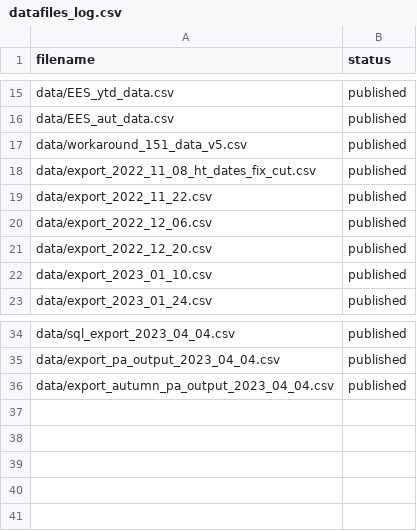
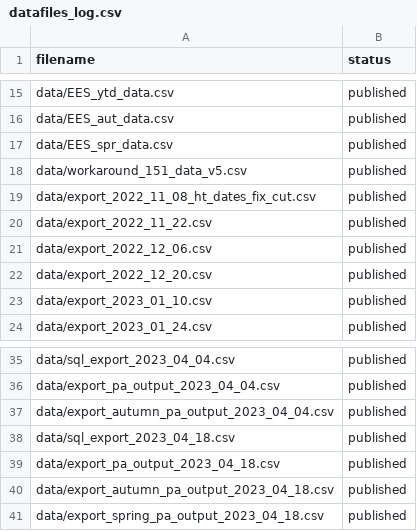
Before and after one commit to dfe-analytical-services/attendance-data-dashboard, a CSV file: datafiles_log.csv, drawn as a sheet; only a part is shown, gaps mark what is left out; the diff names each change by its address in the sheet, - before the commit and + after, or states it on an @@ line.

```diff
--- a/datafiles_log.csv
+++ b/datafiles_log.csv
+row 17: data/EES_spr_data.csv | published
+row 38: data/sql_export_2023_04_18.csv | published
+row 39: data/export_pa_output_2023_04_18.csv | published
+row 40: data/export_autumn_pa_output_2023_04_18.csv | published
+row 41: data/export_spring_pa_output_2023_04_18.csv | published
```
Also changed, not shown: data/EES_aut_data.csv, data/EES_ytd_data.csv, 23 other files.
